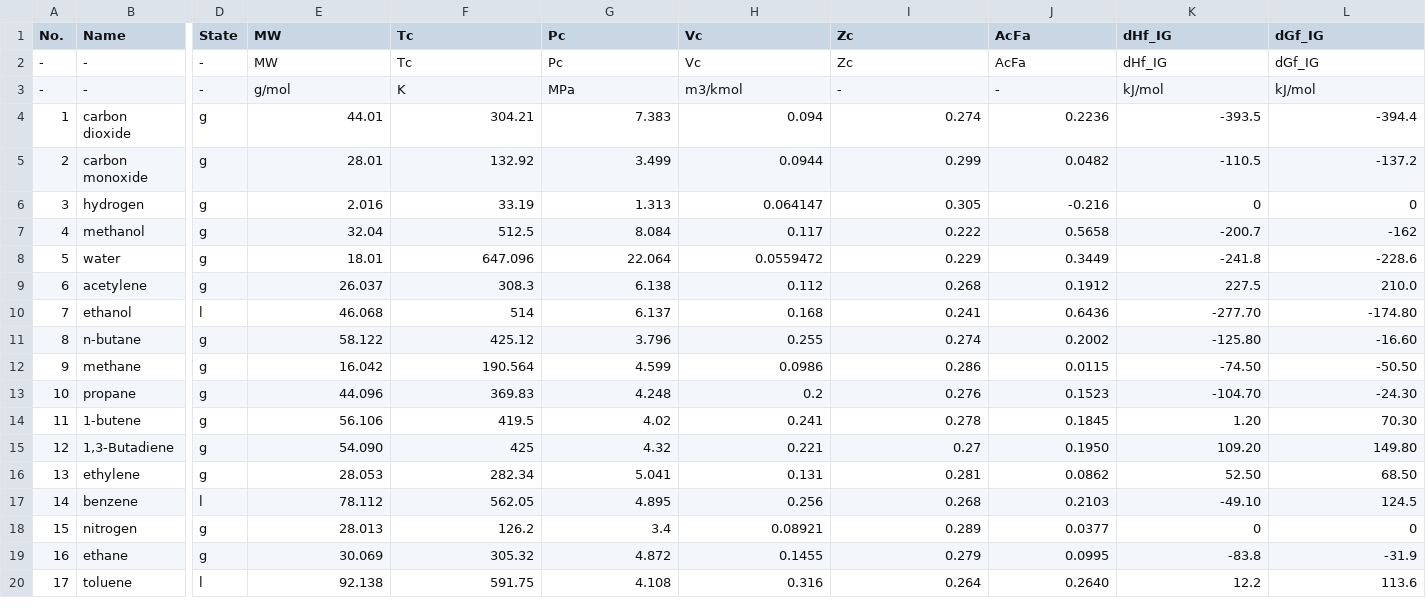
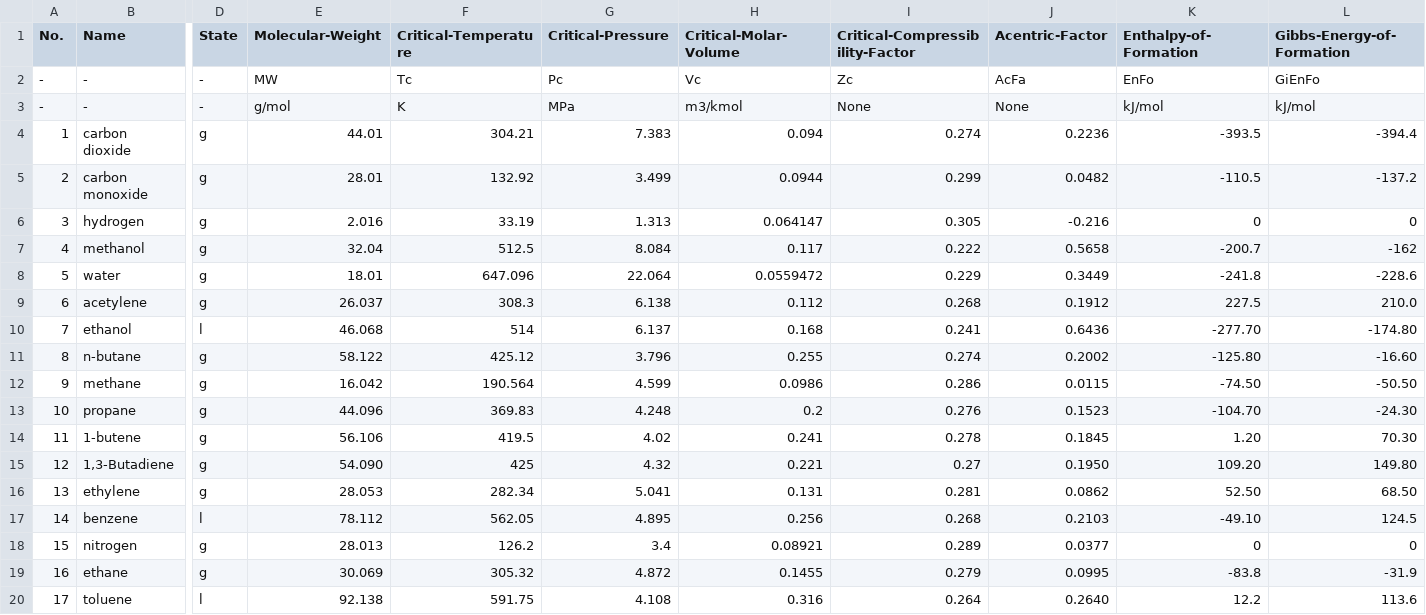
Before and after one commit to sinagilassi/PyThermoDB, a CSV file: examples/external-ref-2/General Data.csv, drawn as a sheet; only a part is shown, gaps mark what is left out; the diff names each change by its address in the sheet, - before the commit and + after, or states it on an @@ line.

Commit message:
update General Data CSV and add toluene data in reference patterns

```diff
--- a/examples/external-ref-2/General Data.csv
+++ b/examples/external-ref-2/General Data.csv
-E1: MW
+E1: Molecular-Weight
-F1: Tc
+F1: Critical-Temperature
-G1: Pc
+G1: Critical-Pressure
-H1: Vc
+H1: Critical-Molar-Volume
-I1: Zc
+I1: Critical-Compressibility-Factor
-J1: AcFa
+J1: Acentric-Factor
-K1: dHf_IG
+K1: Enthalpy-of-Formation
-L1: dGf_IG
+L1: Gibbs-Energy-of-Formation
-K2 (Enthalpy-of-Formation): dHf_IG
+K2 (Enthalpy-of-Formation): EnFo
-L2 (Gibbs-Energy-of-Formation): dGf_IG
+L2 (Gibbs-Energy-of-Formation): GiEnFo
-I3 (Critical-Compressibility-Factor): -
+I3 (Critical-Compressibility-Factor): None
-J3 (Acentric-Factor): -
+J3 (Acentric-Factor): None
```
Also changed, not shown: 1 other file.
